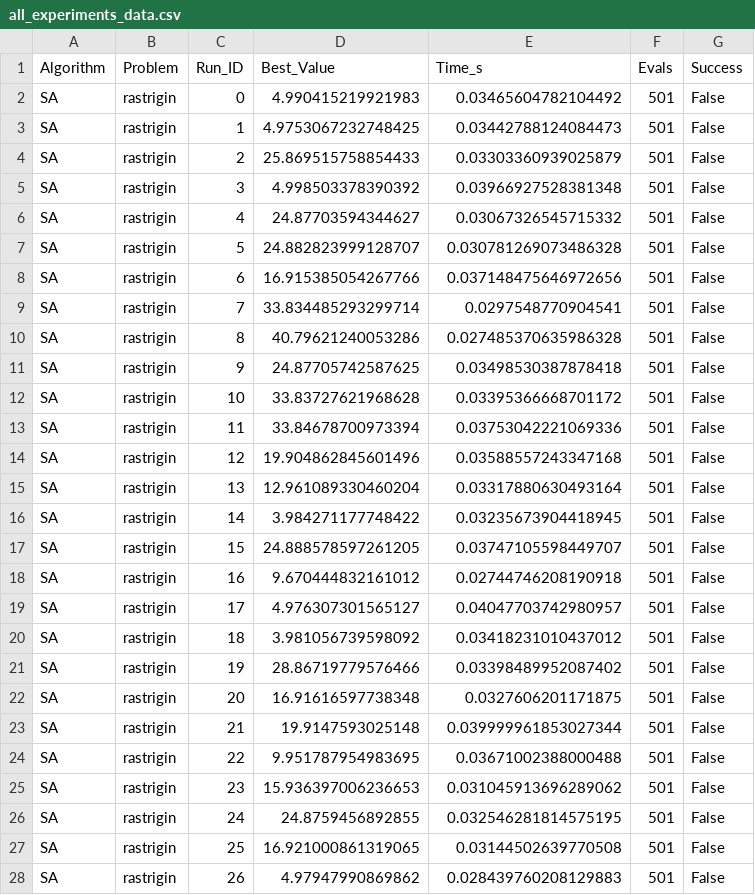
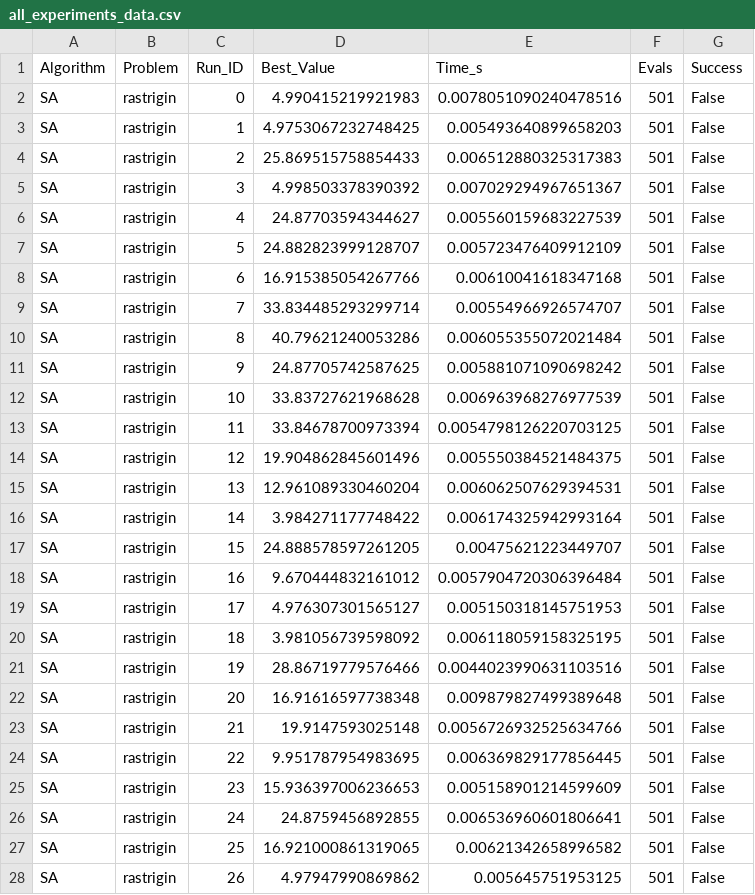
Before and after one commit to EnekoOrh/group_project, a CSV file: results/all_experiments_data.csv, drawn as a sheet; only a part is shown; the diff covers the shown part only.

Commit message:
feat: Add surface plotting script, experimental data, 3D surface plots, summary statistics, and evaluation reports.

```diff
--- a/results/all_experiments_data.csv
+++ b/results/all_experiments_data.csv
@@ -1,28 +1,28 @@
 Algorithm,Problem,Run_ID,Best_Value,Time_s,Evals,Success
-SA,rastrigin,0,4.990415219921983,0.03465604782104492,501,False
-SA,rastrigin,1,4.9753067232748425,0.03442788124084473,501,False
-SA,rastrigin,2,25.869515758854433,0.03303360939025879,501,False
-SA,rastrigin,3,4.998503378390392,0.03966927528381348,501,False
-SA,rastrigin,4,24.87703594344627,0.03067326545715332,501,False
-SA,rastrigin,5,24.882823999128707,0.030781269073486328,501,False
-SA,rastrigin,6,16.915385054267766,0.037148475646972656,501,False
-SA,rastrigin,7,33.834485293299714,0.0297548770904541,501,False
-SA,rastrigin,8,40.79621240053286,0.027485370635986328,501,False
-SA,rastrigin,9,24.87705742587625,0.03498530387878418,501,False
-SA,rastrigin,10,33.83727621968628,0.03395366668701172,501,False
-SA,rastrigin,11,33.84678700973394,0.03753042221069336,501,False
-SA,rastrigin,12,19.904862845601496,0.03588557243347168,501,False
-SA,rastrigin,13,12.961089330460204,0.03317880630493164,501,False
-SA,rastrigin,14,3.984271177748422,0.03235673904418945,501,False
-SA,rastrigin,15,24.888578597261205,0.03747105598449707,501,False
-SA,rastrigin,16,9.670444832161012,0.02744746208190918,501,False
-SA,rastrigin,17,4.976307301565127,0.04047703742980957,501,False
-SA,rastrigin,18,3.981056739598092,0.03418231010437012,501,False
-SA,rastrigin,19,28.86719779576466,0.03398489952087402,501,False
-SA,rastrigin,20,16.91616597738348,0.0327606201171875,501,False
-SA,rastrigin,21,19.9147593025148,0.039999961853027344,501,False
-SA,rastrigin,22,9.951787954983695,0.03671002388000488,501,False
-SA,rastrigin,23,15.936397006236653,0.031045913696289062,501,False
-SA,rastrigin,24,24.8759456892855,0.032546281814575195,501,False
-SA,rastrigin,25,16.921000861319065,0.03144502639770508,501,False
-SA,rastrigin,26,4.97947990869862,0.028439760208129883,501,False
+SA,rastrigin,0,4.990415219921983,0.0078051090240478516,501,False
+SA,rastrigin,1,4.9753067232748425,0.005493640899658203,501,False
+SA,rastrigin,2,25.869515758854433,0.006512880325317383,501,False
+SA,rastrigin,3,4.998503378390392,0.007029294967651367,501,False
+SA,rastrigin,4,24.87703594344627,0.005560159683227539,501,False
+SA,rastrigin,5,24.882823999128707,0.005723476409912109,501,False
+SA,rastrigin,6,16.915385054267766,0.00610041618347168,501,False
+SA,rastrigin,7,33.834485293299714,0.00554966926574707,501,False
+SA,rastrigin,8,40.79621240053286,0.006055355072021484,501,False
+SA,rastrigin,9,24.87705742587625,0.005881071090698242,501,False
+SA,rastrigin,10,33.83727621968628,0.006963968276977539,501,False
+SA,rastrigin,11,33.84678700973394,0.0054798126220703125,501,False
+SA,rastrigin,12,19.904862845601496,0.005550384521484375,501,False
+SA,rastrigin,13,12.961089330460204,0.006062507629394531,501,False
+SA,rastrigin,14,3.984271177748422,0.006174325942993164,501,False
+SA,rastrigin,15,24.888578597261205,0.00475621223449707,501,False
+SA,rastrigin,16,9.670444832161012,0.0057904720306396484,501,False
+SA,rastrigin,17,4.976307301565127,0.005150318145751953,501,False
+SA,rastrigin,18,3.981056739598092,0.006118059158325195,501,False
+SA,rastrigin,19,28.86719779576466,0.0044023990631103516,501,False
+SA,rastrigin,20,16.91616597738348,0.009879827499389648,501,False
+SA,rastrigin,21,19.9147593025148,0.0056726932525634766,501,False
+SA,rastrigin,22,9.951787954983695,0.006369829177856445,501,False
+SA,rastrigin,23,15.936397006236653,0.005158901214599609,501,False
+SA,rastrigin,24,24.8759456892855,0.006536960601806641,501,False
+SA,rastrigin,25,16.921000861319065,0.00621342658996582,501,False
+SA,rastrigin,26,4.97947990869862,0.005645751953125,501,False
```
Also changed, not shown: 153 edited cells elsewhere in this file, 7 other files.
